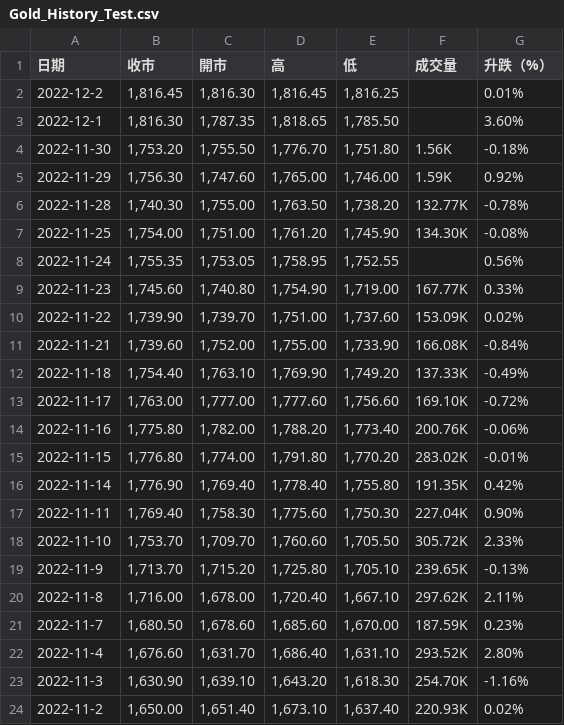
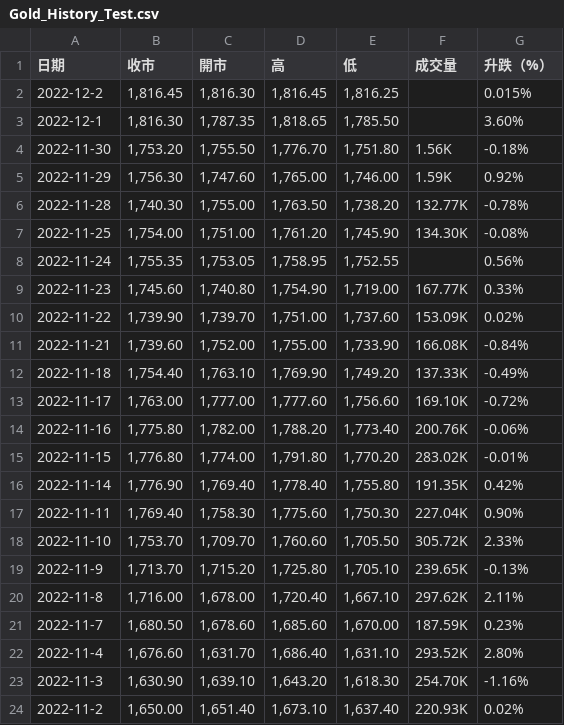
Before and after one commit to s8604193/Tensorflow, a CSV file: Gold_History_Test.csv, drawn as a sheet.

Commit message:
Add files via upload

```diff
--- a/Gold_History_Test.csv
+++ b/Gold_History_Test.csv
@@ -1,3 +1,3 @@
 "日期","收市","開市","高","低","成交量","升跌（%）"
-"2022-12-2","1,816.45","1,816.30","1,816.45","1,816.25","","0.01%"
+"2022-12-2","1,816.45","1,816.30","1,816.45","1,816.25","","0.015%"
 "2022-12-1","1,816.30","1,787.35","1,818.65","1,785.50","","3.60%"
```
